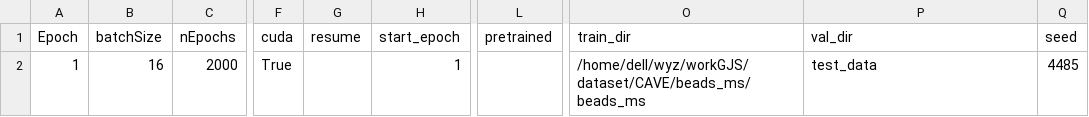
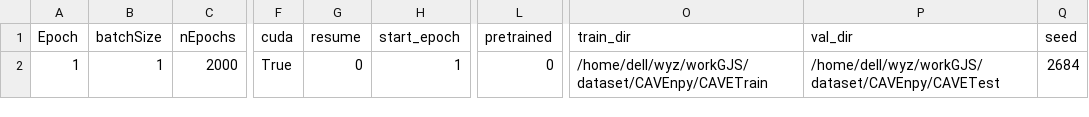
Before and after one commit to yuyu5333/DDM-Net, a CSV file: checkpoint/main/1_opt.csv, drawn as a sheet; only a part is shown, gaps mark what is left out; the diff names each change by its address in the sheet, - before the commit and + after, or states it on an @@ line.

Commit message:
train PPI & train

```diff
--- a/checkpoint/main/1_opt.csv
+++ b/checkpoint/main/1_opt.csv
-B2 (batchSize): 16
+B2 (batchSize): 1
-G2 (resume): (empty)
+G2 (resume): 0
-L2 (pretrained): (empty)
+L2 (pretrained): 0
-O2 (train_dir): /home/dell/wyz/workGJS/dataset/CAVE/beads_ms/beads_ms
+O2 (train_dir): /home/dell/wyz/workGJS/dataset/CAVEnpy/CAVETrain
-P2 (val_dir): test_data
+P2 (val_dir): /home/dell/wyz/workGJS/dataset/CAVEnpy/CAVETest
-Q2 (seed): 4485
+Q2 (seed): 2684
```
Also changed, not shown: 15 other files.
